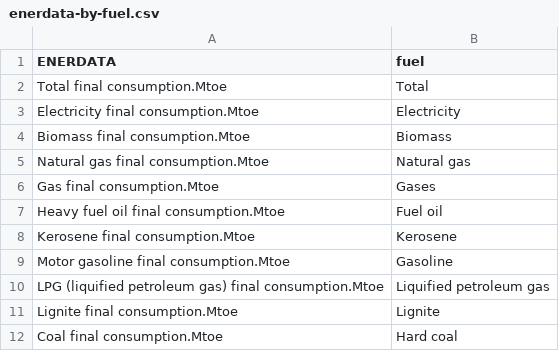
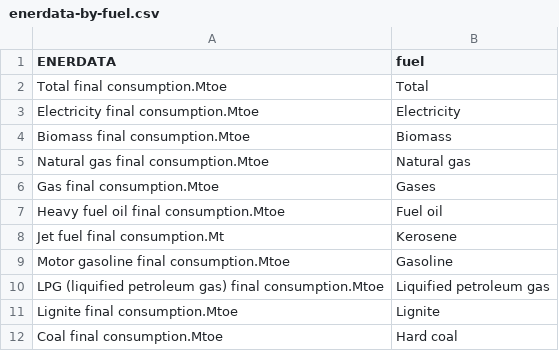
Before and after one commit to e3modelling/mrprom, a CSV file: inst/extdata/sectoral/enerdata-by-fuel.csv, drawn as a sheet.

```diff
--- a/inst/extdata/sectoral/enerdata-by-fuel.csv
+++ b/inst/extdata/sectoral/enerdata-by-fuel.csv
@@ -7,3 +7,3 @@ Gas final consumption.Mtoe,Gases
 Heavy fuel oil final consumption.Mtoe,Fuel oil
-Kerosene final consumption.Mtoe,Kerosene
+Jet fuel final consumption.Mt,Kerosene
 Motor gasoline final consumption.Mtoe,Gasoline
```
Also changed, not shown: inst/extdata/sectoral/Navigate-by-fuel.csv.
